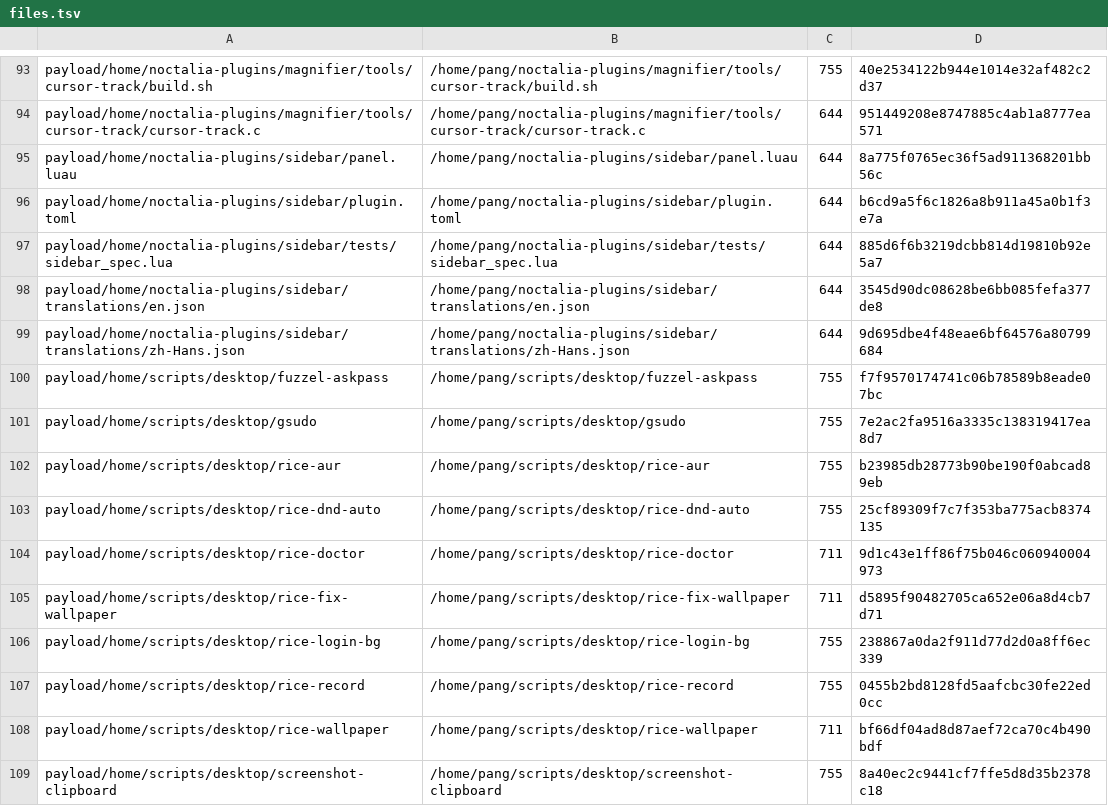
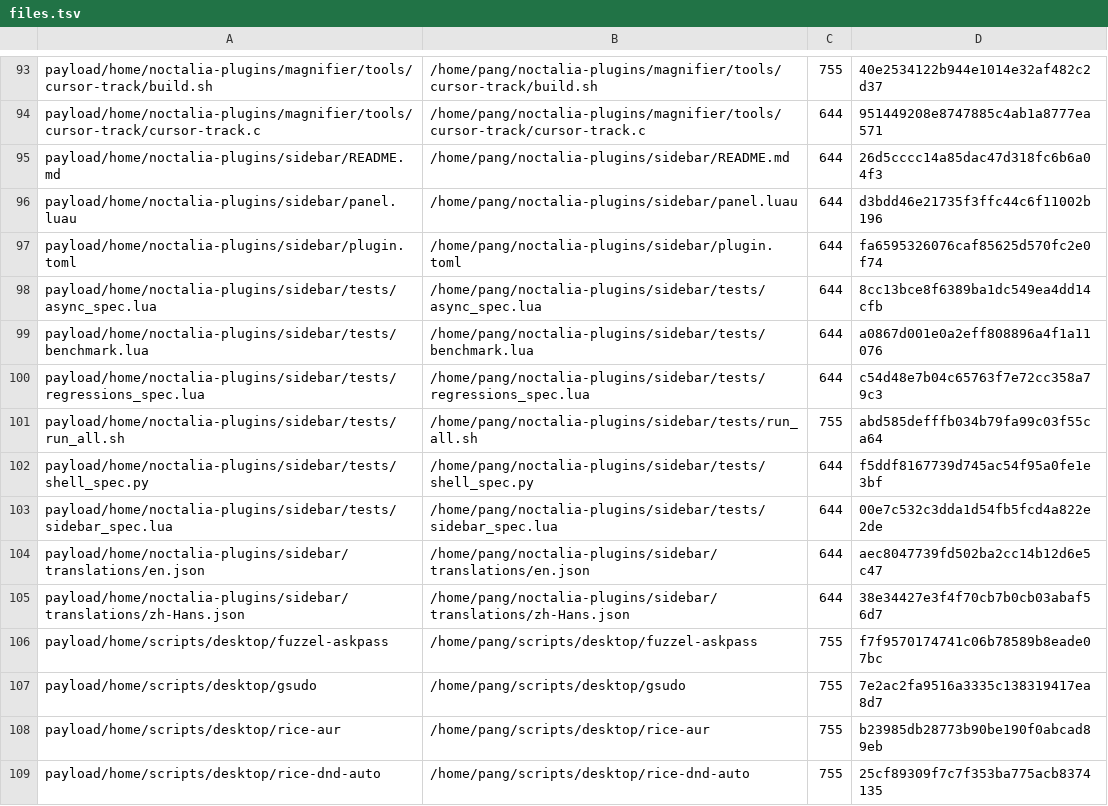
Before and after one commit to tjz123psh/arch-noctalia, a TSV file: manifests/files.tsv, drawn as a sheet; only a part is shown, gaps mark what is left out; the shorter side is filled out with more unchanged rows.

Commit message:
plugins: pang/sidebar v2.1 同步入仓——物理机 10-07 升级版（收敛动效/数据安全修复/搜索改 Alt+↑↓）；README 与 tests 套件全量纳管（files.tsv 326→332）

```diff
--- a/manifests/files.tsv
+++ b/manifests/files.tsv
@@ -94,7 +94,13 @@ payload/home/noctalia-plugins/magnifier/tools/cursor-track/build.sh	/home/pang/n
 payload/home/noctalia-plugins/magnifier/tools/cursor-track/cursor-track.c	/home/pang/noctalia-plugins/magnifier/tools/cursor-track/cursor-track.c	644	951449208e8747885c4ab1a8777ea571
-payload/home/noctalia-plugins/sidebar/panel.luau	/home/pang/noctalia-plugins/sidebar/panel.luau	644	8a775f0765ec36f5ad911368201bb56c
-payload/home/noctalia-plugins/sidebar/plugin.toml	/home/pang/noctalia-plugins/sidebar/plugin.toml	644	b6cd9a5f6c1826a8b911a45a0b1f3e7a
-payload/home/noctalia-plugins/sidebar/tests/sidebar_spec.lua	/home/pang/noctalia-plugins/sidebar/tests/sidebar_spec.lua	644	885d6f6b3219dcbb814d19810b92e5a7
-payload/home/noctalia-plugins/sidebar/translations/en.json	/home/pang/noctalia-plugins/sidebar/translations/en.json	644	3545d90dc08628be6bb085fefa377de8
-payload/home/noctalia-plugins/sidebar/translations/zh-Hans.json	/home/pang/noctalia-plugins/sidebar/translations/zh-Hans.json	644	9d695dbe4f48eae6bf64576a80799684
+payload/home/noctalia-plugins/sidebar/README.md	/home/pang/noctalia-plugins/sidebar/README.md	644	26d5cccc14a85dac47d318fc6b6a04f3
+payload/home/noctalia-plugins/sidebar/panel.luau	/home/pang/noctalia-plugins/sidebar/panel.luau	644	d3bdd46e21735f3ffc44c6f11002b196
+payload/home/noctalia-plugins/sidebar/plugin.toml	/home/pang/noctalia-plugins/sidebar/plugin.toml	644	fa6595326076caf85625d570fc2e0f74
+payload/home/noctalia-plugins/sidebar/tests/async_spec.lua	/home/pang/noctalia-plugins/sidebar/tests/async_spec.lua	644	8cc13bce8f6389ba1dc549ea4dd14cfb
+payload/home/noctalia-plugins/sidebar/tests/benchmark.lua	/home/pang/noctalia-plugins/sidebar/tests/benchmark.lua	644	a0867d001e0a2eff808896a4f1a11076
+payload/home/noctalia-plugins/sidebar/tests/regressions_spec.lua	/home/pang/noctalia-plugins/sidebar/tests/regressions_spec.lua	644	c54d48e7b04c65763f7e72cc358a79c3
+payload/home/noctalia-plugins/sidebar/tests/run_all.sh	/home/pang/noctalia-plugins/sidebar/tests/run_all.sh	755	abd585defffb034b79fa99c03f55ca64
+payload/home/noctalia-plugins/sidebar/tests/shell_spec.py	/home/pang/noctalia-plugins/sidebar/tests/shell_spec.py	644	f5ddf8167739d745ac54f95a0fe1e3bf
+payload/home/noctalia-plugins/sidebar/tests/sidebar_spec.lua	/home/pang/noctalia-plugins/sidebar/tests/sidebar_spec.lua	644	00e7c532c3dda1d54fb5fcd4a822e2de
+payload/home/noctalia-plugins/sidebar/translations/en.json	/home/pang/noctalia-plugins/sidebar/translations/en.json	644	aec8047739fd502ba2cc14b12d6e5c47
+payload/home/noctalia-plugins/sidebar/translations/zh-Hans.json	/home/pang/noctalia-plugins/sidebar/translations/zh-Hans.json	644	38e34427e3f4f70cb7b0cb03abaf56d7
 payload/home/scripts/desktop/fuzzel-askpass	/home/pang/scripts/desktop/fuzzel-askpass	755	f7f9570174741c06b78589b8eade07bc
```
Also changed, not shown: 11 other files.
